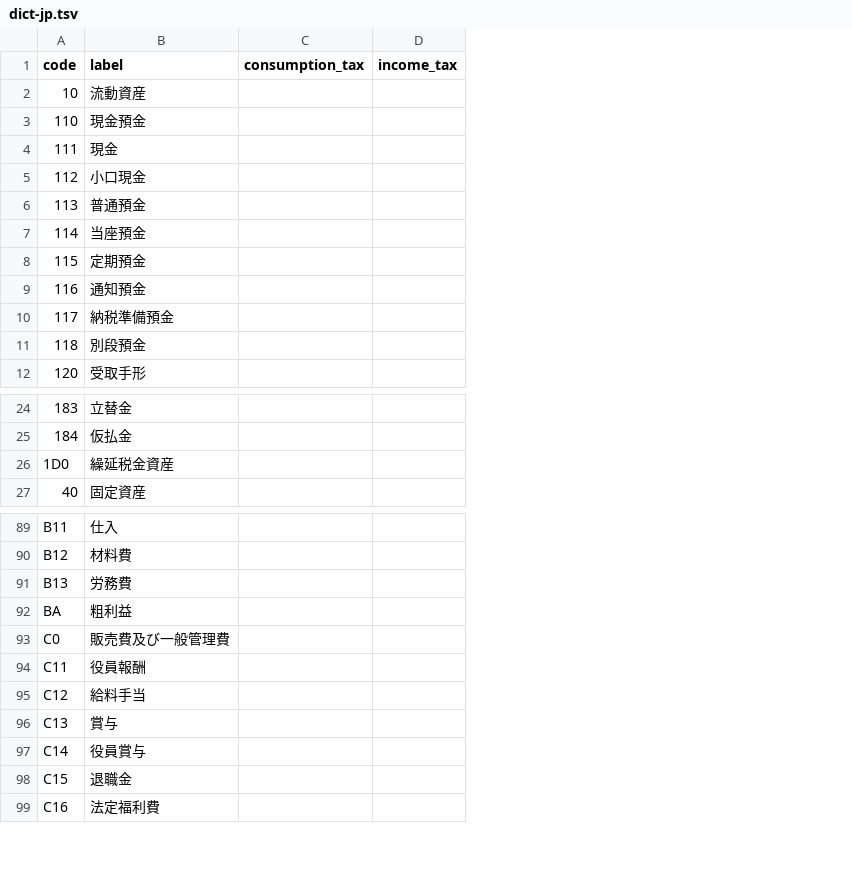
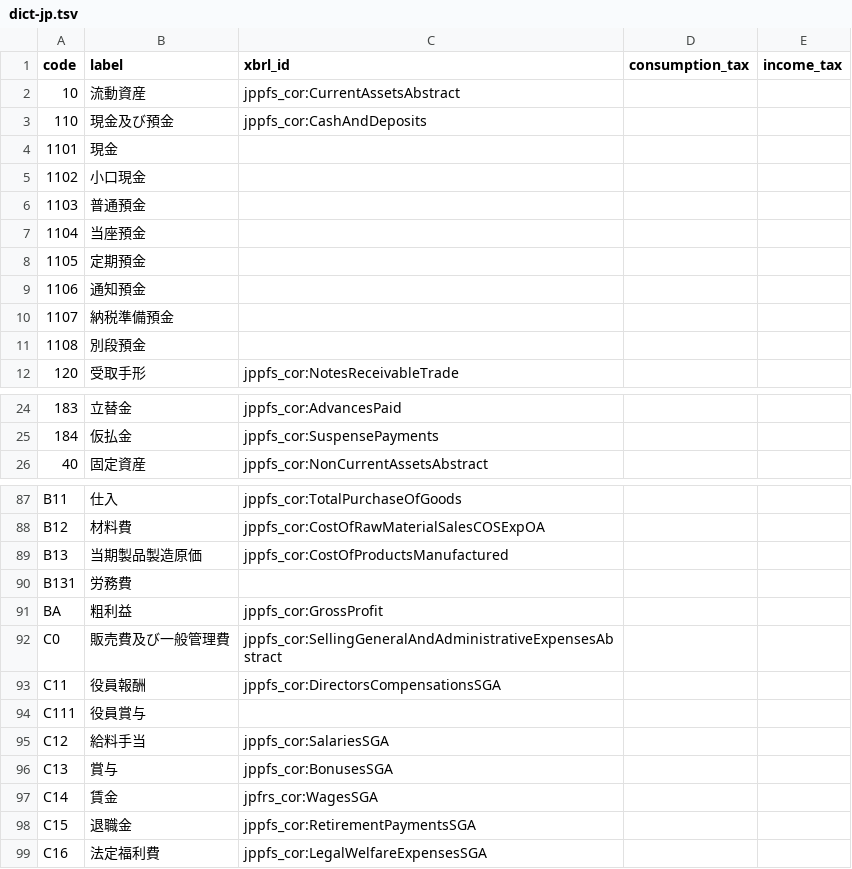
Before and after one commit to chumaltd/luca, a TSV file: lucabook/lib/luca_book/templates/dict-jp.tsv, drawn as a sheet; only a part is shown, gaps mark what is left out; removed rows and columns are numbered as before the commit, all else as after; the diff covers the shown part only; the diff names each change by its address in the sheet, - before the commit and + after, or states it on an @@ line.

```diff
--- a/lucabook/lib/luca_book/templates/dict-jp.tsv
+++ b/lucabook/lib/luca_book/templates/dict-jp.tsv
+column C (xbrl_id), rows 2-12: jppfs_cor:CurrentAssetsAbstract | jppfs_cor:CashAndDeposits |  |  |  |  |  |  |  |  | jppfs_cor:NotesReceivableTrade; rows 24-26: jppfs_cor:AdvancesPaid | jppfs_cor:SuspensePayments | jppfs_cor:NonCurrentAssetsAbstract; rows 87-89: jppfs_cor:TotalPurchaseOfGoods | jppfs_cor:CostOfRawMaterialSalesCOSExpOA | jppfs_cor:CostOfProductsManufactured; rows 91-93: jppfs_cor:GrossProfit | jppfs_cor:SellingGeneralAndAdministrativeExpensesAbstract | jppfs_cor:DirectorsCompensationsSGA; rows 95-99: jppfs_cor:SalariesSGA | jppfs_cor:BonusesSGA | jpfrs_cor:WagesSGA | jppfs_cor:RetirementPaymentsSGA | jppfs_cor:LegalWelfareExpensesSGA
-B3 (label): 現金預金
+B3 (label): 現金及び預金
-A4 (code): 111
+A4 (code): 1101
-A5 (code): 112
+A5 (code): 1102
-A6 (code): 113
+A6 (code): 1103
-A7 (code): 114
+A7 (code): 1104
-A8 (code): 115
+A8 (code): 1105
-A9 (code): 116
+A9 (code): 1106
-A10 (code): 117
+A10 (code): 1107
-A11 (code): 118
+A11 (code): 1108
-row 26: 1D0 | 繰延税金資産
-B89 (label): 労務費
+B89 (label): 当期製品製造原価
+row 90: B131 | 労務費
+row 94: C111 | 役員賞与
-B97 (label): 役員賞与
+B97 (label): 賃金
```
Also changed, not shown: 1 removed row and 1 edited cell elsewhere in this file, 2 other files.
